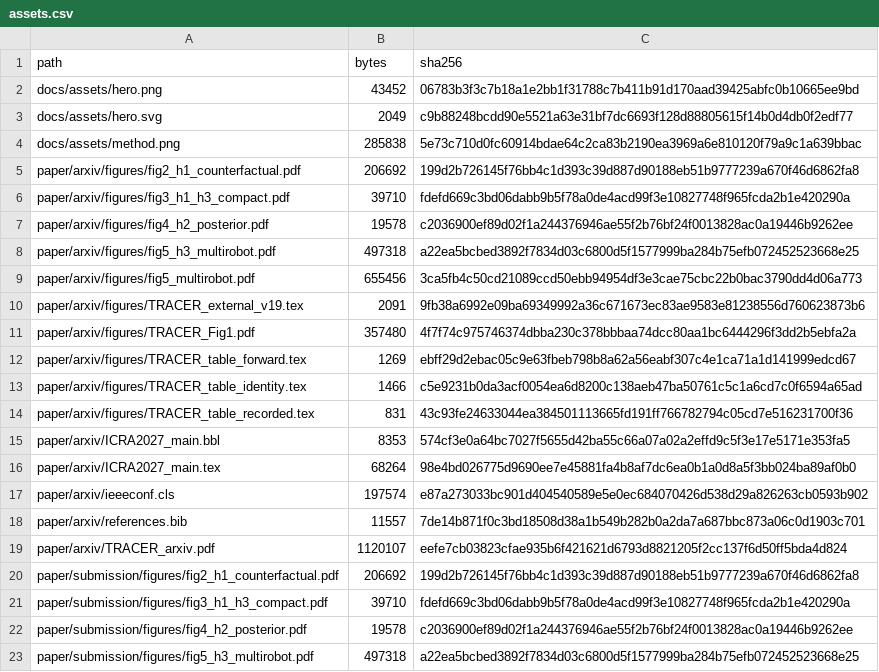
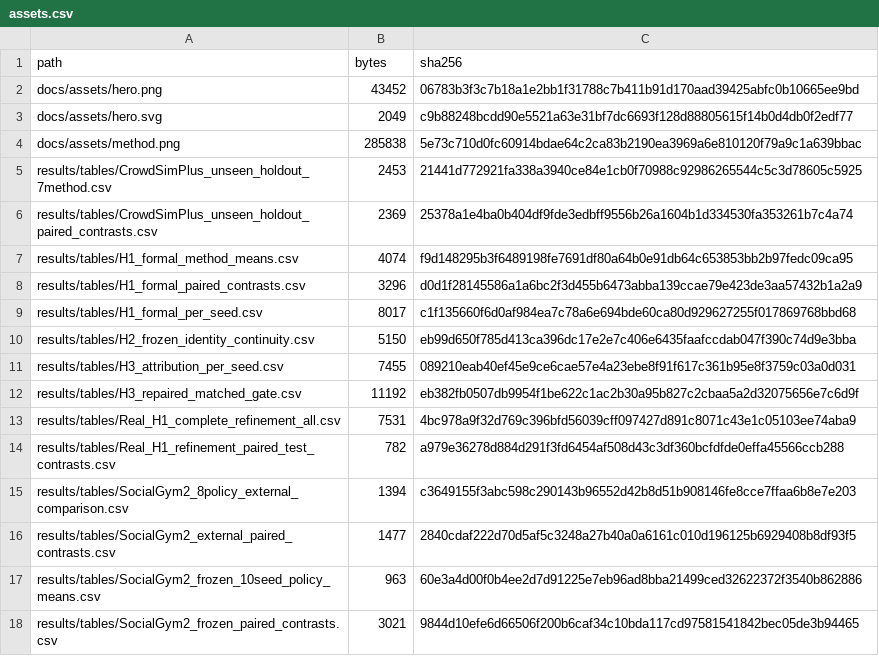
Before and after one commit to Larryhul/TRACER, a CSV file: provenance/assets.csv, drawn as a sheet; only a part is shown; the shorter side is filled out with more unchanged rows; the diff covers the shown part only; the diff names each change by its address in the sheet, - before the commit and + after, or states it on an @@ line.

Commit message:
Link papers to arXiv and remove bundled manuscripts

```diff
--- a/provenance/assets.csv
+++ b/provenance/assets.csv
-row 5: paper/arxiv/figures/fig2_h1_counterfactual.pdf | 206692 | 199d2b726145f76bb4c1d393c39d887d90188eb51b9777239a670f46d6862fa8
-row 6: paper/arxiv/figures/fig3_h1_h3_compact.pdf | 39710 | fdefd669c3bd06dabb9b5f78a0de4acd99f3e10827748f965fcda2b1e420290a
-row 7: paper/arxiv/figures/fig4_h2_posterior.pdf | 19578 | c2036900ef89d02f1a244376946ae55f2b76bf24f0013828ac0a19446b9262ee
-row 8: paper/arxiv/figures/fig5_h3_multirobot.pdf | 497318 | a22ea5bcbed3892f7834d03c6800d5f1577999ba284b75efb072452523668e25
-row 9: paper/arxiv/figures/fig5_multirobot.pdf | 655456 | 3ca5fb4c50cd21089ccd50ebb94954df3e3cae75cbc22b0bac3790dd4d06a773
-row 10: paper/arxiv/figures/TRACER_external_v19.tex | 2091 | 9fb38a6992e09ba69349992a36c671673ec83ae9583e81238556d760623873b6
-row 11: paper/arxiv/figures/TRACER_Fig1.pdf | 357480 | 4f7f74c975746374dbba230c378bbbaa74dcc80aa1bc6444296f3dd2b5ebfa2a
-row 12: paper/arxiv/figures/TRACER_table_forward.tex | 1269 | ebff29d2ebac05c9e63fbeb798b8a62a56eabf307c4e1ca71a1d141999edcd67
-row 13: paper/arxiv/figures/TRACER_table_identity.tex | 1466 | c5e9231b0da3acf0054ea6d8200c138aeb47ba50761c5c1a6cd7c0f6594a65ad
-row 14: paper/arxiv/figures/TRACER_table_recorded.tex | 831 | 43c93fe24633044ea384501113665fd191ff766782794c05cd7e516231700f36
-row 15: paper/arxiv/ICRA2027_main.bbl | 8353 | 574cf3e0a64bc7027f5655d42ba55c66a07a02a2effd9c5f3e17e5171e353fa5
-row 16: paper/arxiv/ICRA2027_main.tex | 68264 | 98e4bd026775d9690ee7e45881fa4b8af7dc6ea0b1a0d8a5f3bb024ba89af0b0
-row 17: paper/arxiv/ieeeconf.cls | 197574 | e87a273033bc901d404540589e5e0ec684070426d538d29a826263cb0593b902
-row 18: paper/arxiv/references.bib | 11557 | 7de14b871f0c3bd18508d38a1b549b282b0a2da7a687bbc873a06c0d1903c701
-row 19: paper/arxiv/TRACER_arxiv.pdf | 1120107 | eefe7cb03823cfae935b6f421621d6793d8821205f2cc137f6d50ff5bda4d824
-row 20: paper/submission/figures/fig2_h1_counterfactual.pdf | 206692 | 199d2b726145f76bb4c1d393c39d887d90188eb51b9777239a670f46d6862fa8
-row 21: paper/submission/figures/fig3_h1_h3_compact.pdf | 39710 | fdefd669c3bd06dabb9b5f78a0de4acd99f3e10827748f965fcda2b1e420290a
-row 22: paper/submission/figures/fig4_h2_posterior.pdf | 19578 | c2036900ef89d02f1a244376946ae55f2b76bf24f0013828ac0a19446b9262ee
-row 23: paper/submission/figures/fig5_h3_multirobot.pdf | 497318 | a22ea5bcbed3892f7834d03c6800d5f1577999ba284b75efb072452523668e25
```
Also changed, not shown: 10 removed rows elsewhere in this file, 14 other files.
